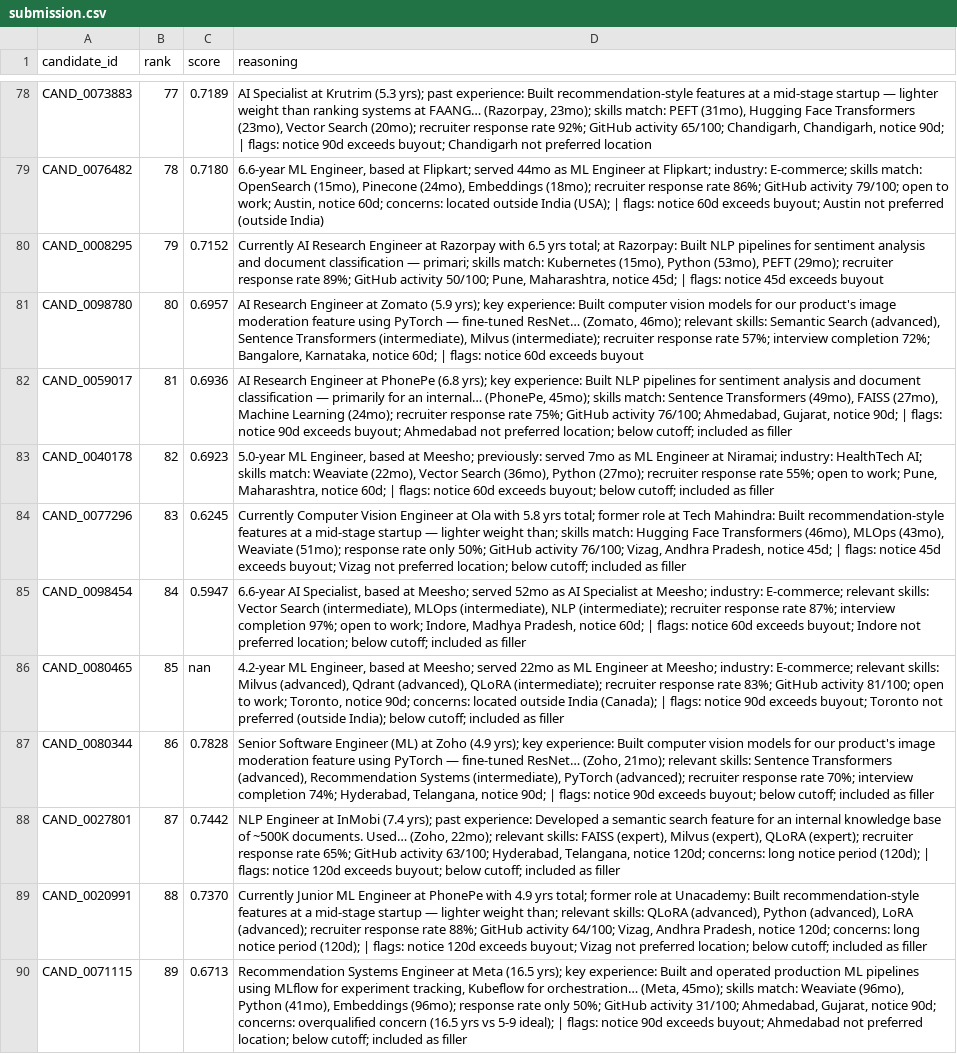
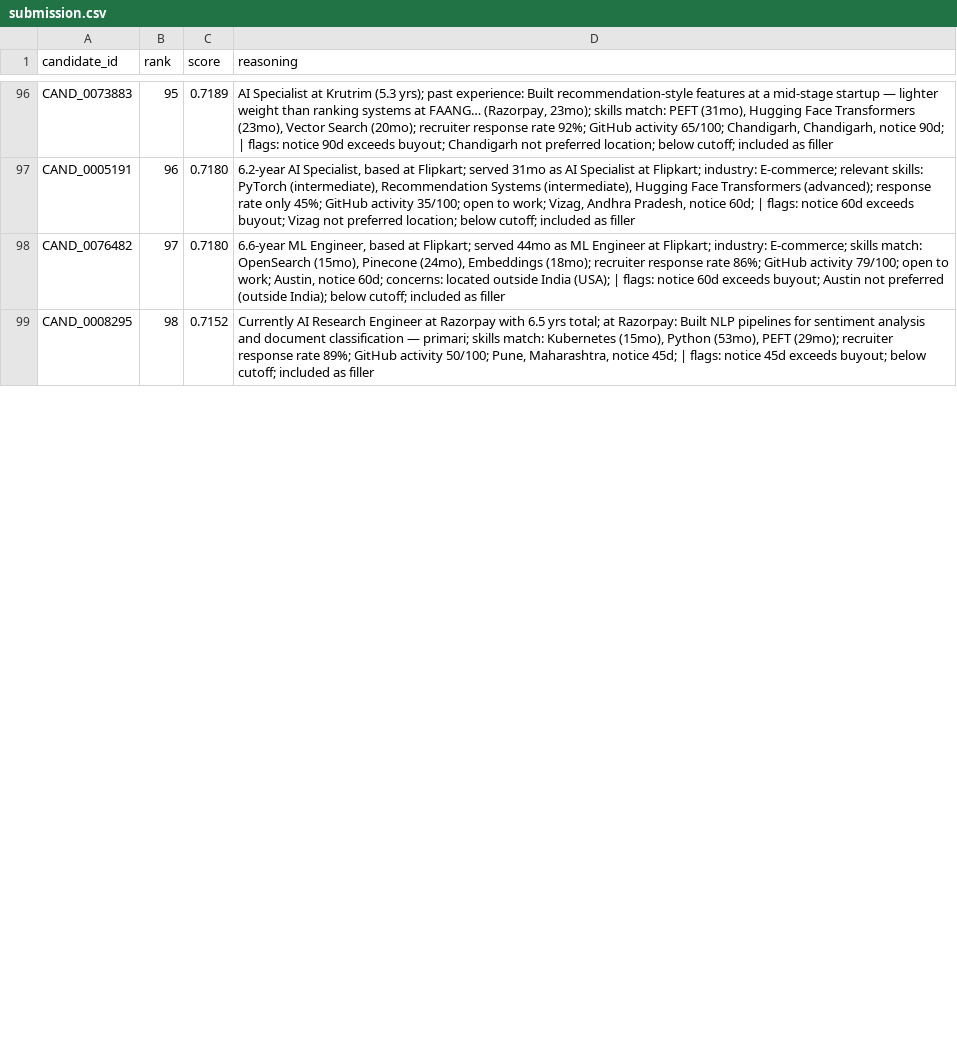
Before and after one commit to MajinVegetaaa/Candidate-Resume-Ranking-AI-IndiaRuns, a CSV file: output/submission.csv, drawn as a sheet; only a part is shown, gaps mark what is left out; removed rows and columns are numbered as before the commit, all else as after; the diff covers the shown part only; the diff names each change by its address in the sheet, - before the commit and + after, or states it on an @@ line.

Commit message:
Fix NaN sorting bug in semantic reranker and update final submission output

```diff
--- a/output/submission.csv
+++ b/output/submission.csv
-B96 (rank): 77
+B96 (rank): 95
-D96 (reasoning): …not preferred location
+D96 (reasoning): …not preferred location; below cutoff; included as filler
+row 97: CAND_0005191 | 96 | 0.7180 | 6.2-year AI Specialist, based at Flipkart; served 31mo as AI Specialist at Flipkart; industry: E-commerce; relevant skills: PyTorch (intermediate), Recommendation Systems (intermediate), Hugging Face Transformers (advanced); response rate only 45%; GitHub activity 35/100; open to work; Vizag, Andhra Pradesh, notice 60d; | flags: notice 60d exceeds buyout; Vizag not preferred location; below cutoff; included as filler
-B98 (rank): 78
+B98 (rank): 97
-D98 (reasoning): …preferred (outside India)
+D98 (reasoning): …preferred (outside India); below cutoff; included as filler
-B99 (rank): 79
+B99 (rank): 98
-D99 (reasoning): …45d exceeds buyout
+D99 (reasoning): …45d exceeds buyout; below cutoff; included as filler
-row 81: CAND_0098780 | 80 | 0.6957 | AI Research Engineer at Zomato (5.9 yrs); key experience: Built computer vision models for our product's image moderation feature using PyTorch — fine-tuned ResNet… (Zomato, 46mo); relevant skills: Semantic Search (advanced), Sentence Transformers (intermediate), Milvus (intermediate); recruiter response rate 57%; interview completion 72%; Bangalore, Karnataka, notice 60d; | flags: notice 60d exceeds buyout
-row 82: CAND_0059017 | 81 | 0.6936 | AI Research Engineer at PhonePe (6.8 yrs); key experience: Built NLP pipelines for sentiment analysis and document classification — primarily for an internal… (PhonePe, 45mo); skills match: Sentence Transformers (49mo), FAISS (27mo), Machine Learning (24mo); recruiter response rate 75%; GitHub activity 76/100; Ahmedabad, Gujarat, notice 90d; | flags: notice 90d exceeds buyout; Ahmedabad not preferred location; below cutoff; included as filler
-row 83: CAND_0040178 | 82 | 0.6923 | 5.0-year ML Engineer, based at Meesho; previously: served 7mo as ML Engineer at Niramai; industry: HealthTech AI; skills match: Weaviate (22mo), Vector Search (36mo), Python (27mo); recruiter response rate 55%; open to work; Pune, Maharashtra, notice 60d; | flags: notice 60d exceeds buyout; below cutoff; included as filler
-row 84: CAND_0077296 | 83 | 0.6245 | Currently Computer Vision Engineer at Ola with 5.8 yrs total; former role at Tech Mahindra: Built recommendation-style features at a mid-stage startup — lighter weight than; skills match: Hugging Face Transformers (46mo), MLOps (43mo), Weaviate (51mo); response rate only 50%; GitHub activity 76/100; Vizag, Andhra Pradesh, notice 45d; | flags: notice 45d exceeds buyout; Vizag not preferred location; below cutoff; included as filler
-row 85: CAND_0098454 | 84 | 0.5947 | 6.6-year AI Specialist, based at Meesho; served 52mo as AI Specialist at Meesho; industry: E-commerce; relevant skills: Vector Search (intermediate), MLOps (intermediate), NLP (intermediate); recruiter response rate 87%; interview completion 97%; open to work; Indore, Madhya Pradesh, notice 60d; | flags: notice 60d exceeds buyout; Indore not preferred location; below cutoff; included as filler
-row 86: CAND_0080465 | 85 | nan | 4.2-year ML Engineer, based at Meesho; served 22mo as ML Engineer at Meesho; industry: E-commerce; relevant skills: Milvus (advanced), Qdrant (advanced), QLoRA (intermediate); recruiter response rate 83%; GitHub activity 81/100; open to work; Toronto, notice 90d; concerns: located outside India (Canada); | flags: notice 90d exceeds buyout; Toronto not preferred (outside India); below cutoff; included as filler
-row 87: CAND_0080344 | 86 | 0.7828 | Senior Software Engineer (ML) at Zoho (4.9 yrs); key experience: Built computer vision models for our product's image moderation feature using PyTorch — fine-tuned ResNet… (Zoho, 21mo); relevant skills: Sentence Transformers (advanced), Recommendation Systems (intermediate), PyTorch (advanced); recruiter response rate 70%; interview completion 74%; Hyderabad, Telangana, notice 90d; | flags: notice 90d exceeds buyout; below cutoff; included as filler
-row 88: CAND_0027801 | 87 | 0.7442 | NLP Engineer at InMobi (7.4 yrs); past experience: Developed a semantic search feature for an internal knowledge base of ~500K documents. Used… (Zoho, 22mo); relevant skills: FAISS (expert), Milvus (expert), QLoRA (expert); recruiter response rate 65%; GitHub activity 63/100; Hyderabad, Telangana, notice 120d; concerns: long notice period (120d); | flags: notice 120d exceeds buyout; below cutoff; included as filler
-row 89: CAND_0020991 | 88 | 0.7370 | Currently Junior ML Engineer at PhonePe with 4.9 yrs total; former role at Unacademy: Built recommendation-style features at a mid-stage startup — lighter weight than; relevant skills: QLoRA (advanced), Python (advanced), LoRA (advanced); recruiter response rate 88%; GitHub activity 64/100; Vizag, Andhra Pradesh, notice 120d; concerns: long notice period (120d); | flags: notice 120d exceeds buyout; Vizag not preferred location; below cutoff; included as filler
-row 90: CAND_0071115 | 89 | 0.6713 | Recommendation Systems Engineer at Meta (16.5 yrs); key experience: Built and operated production ML pipelines using MLflow for experiment tracking, Kubeflow for orchestration… (Meta, 45mo); skills match: Weaviate (96mo), Python (41mo), Embeddings (96mo); response rate only 50%; GitHub activity 31/100; Ahmedabad, Gujarat, notice 90d; concerns: overqualified concern (16.5 yrs vs 5-9 ideal); | flags: notice 90d exceeds buyout; Ahmedabad not preferred location; below cutoff; included as filler
```
Also changed, not shown: 20 added rows, 11 removed rows and 17 edited cells elsewhere in this file, 1 other file.
